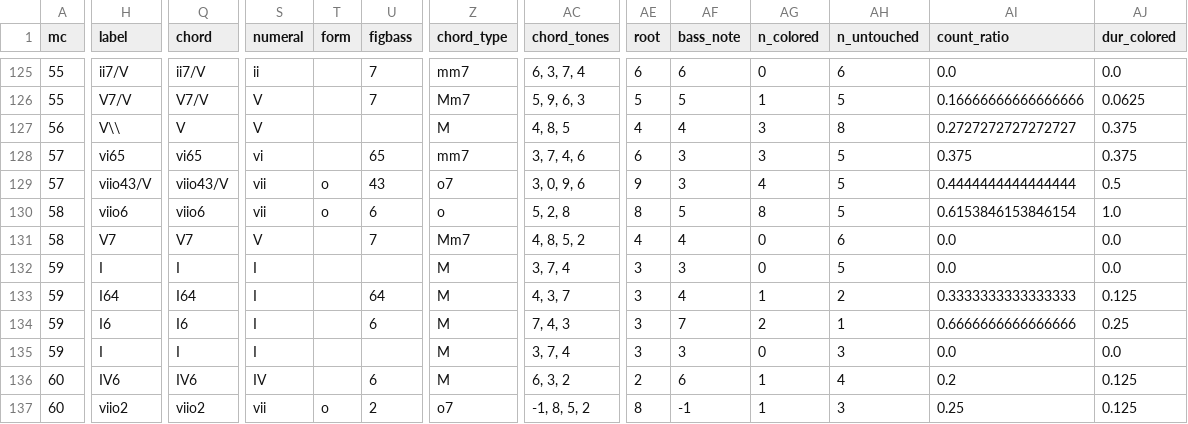
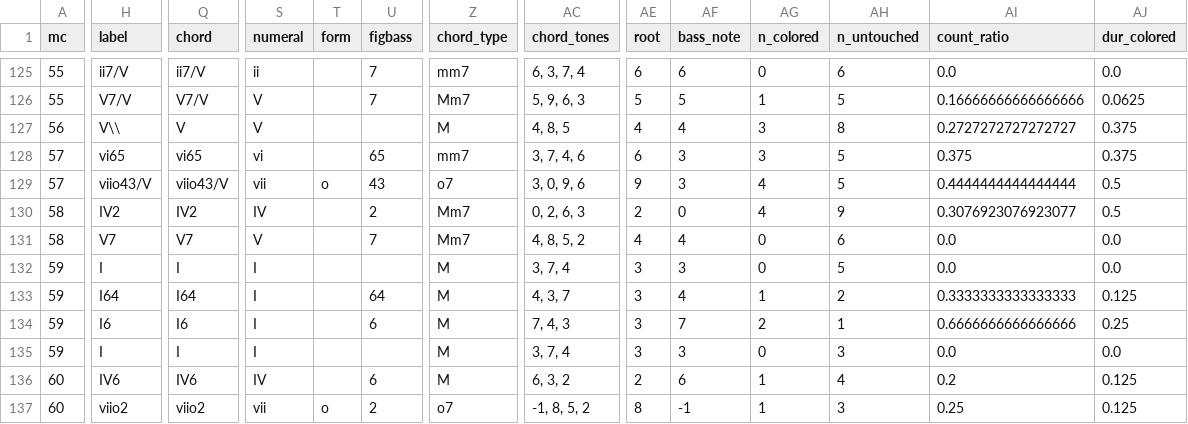
Before and after one commit to DCMLab/mendelssohn_quartets, a TSV file: reviewed/03op44,1a_reviewed.tsv, drawn as a sheet; only a part is shown, gaps mark what is left out; the diff covers the shown part only; the diff names each change by its address in the sheet, - before the commit and + after, or states it on an @@ line.

```diff
--- a/reviewed/03op44,1a_reviewed.tsv
+++ b/reviewed/03op44,1a_reviewed.tsv
-H130 (label): viio6
+H130 (label): IV2
-Q130 (chord): viio6
+Q130 (chord): IV2
-S130 (numeral): vii
+S130 (numeral): IV
-T130 (form): o
+T130 (form): (empty)
-U130 (figbass): 6
+U130 (figbass): 2
-Z130 (chord_type): o
+Z130 (chord_type): Mm7
-AC130 (chord_tones): 5, 2, 8
+AC130 (chord_tones): 0, 2, 6, 3
-AE130 (root): 8
+AE130 (root): 2
-AF130 (bass_note): 5
+AF130 (bass_note): 0
-AG130 (n_colored): 8
+AG130 (n_colored): 4
-AH130 (n_untouched): 5
+AH130 (n_untouched): 9
-AI130 (count_ratio): 0.6153846153846154
+AI130 (count_ratio): 0.3076923076923077
-AJ130 (dur_colored): 1.0
+AJ130 (dur_colored): 0.5
```
Also changed, not shown: 2 edited cells elsewhere in this file, chords/03op44,1a.chords.tsv, harmonies/03op44,1a.harmonies.tsv, 7 other files.
